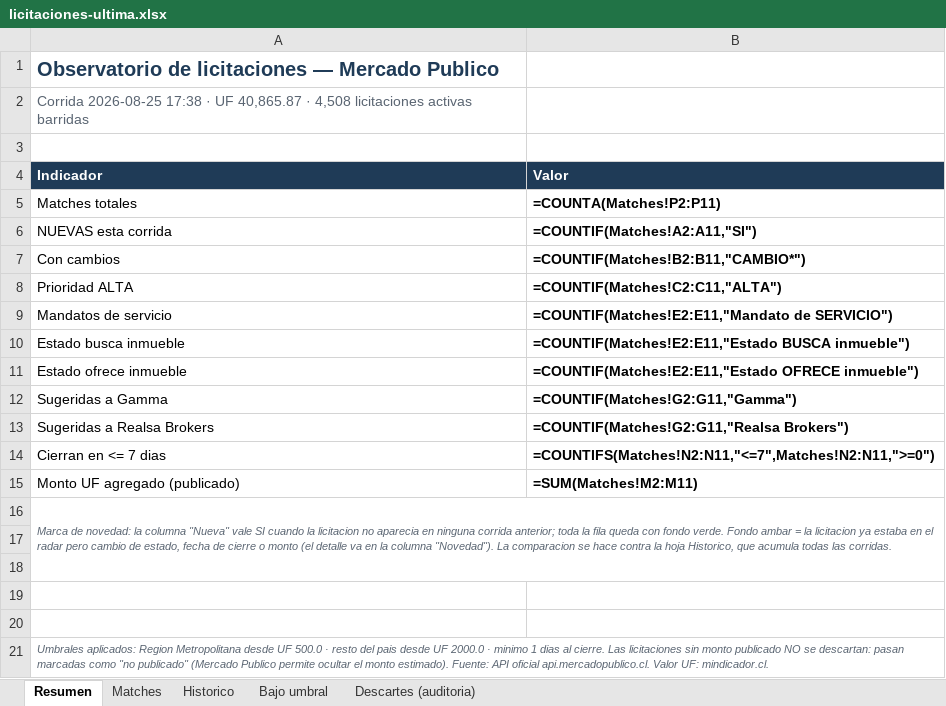
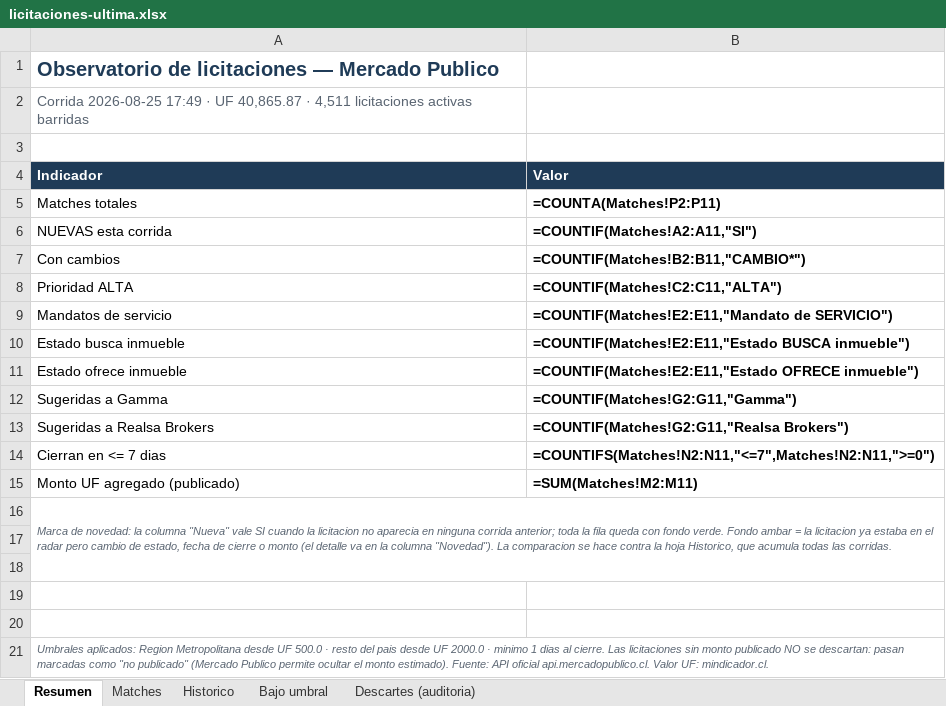
Before and after one commit to Strolj-Oderlink/radar-licitaciones, an Excel workbook: docs/licitaciones-ultima.xlsx, sheet Resumen, drawn as a sheet; values as stored, in another font and other column widths than the file's, no borders; formulas without a stored value are shown as written; the diff names each change by its address in the sheet, - before the commit and + after, or states it on an @@ line.

```diff
--- a/docs/licitaciones-ultima.xlsx (sheet Resumen)
+++ b/docs/licitaciones-ultima.xlsx (sheet Resumen)
-A2 (Indicador): Corrida 2026-08-25 17:38 · UF 40,865.87 · 4,508 licitaciones activas…
+A2 (Indicador): Corrida 2026-08-25 17:49 · UF 40,865.87 · 4,511 licitaciones activas…
```
Also changed, not shown: sheet Matches, sheet Descartes (auditoria), 5 other files.
